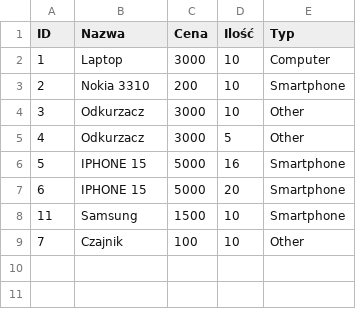
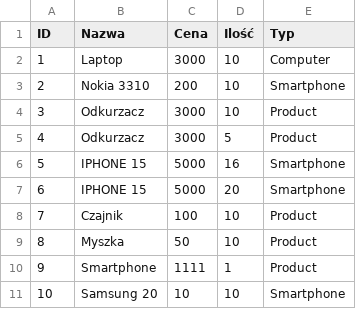
Before and after one commit to ryszardpanda/WebShop, a CSV file: products.csv, drawn as a sheet.

```diff
--- a/products.csv
+++ b/products.csv
@@ -3,7 +3,9 @@ ID,Nazwa,Cena,Ilość,Typ
 2,Nokia 3310,200,10,Smartphone
-3,Odkurzacz,3000,10,Other
-4,Odkurzacz,3000,5,Other
+3,Odkurzacz,3000,10,Product
+4,Odkurzacz,3000,5,Product
 5,IPHONE 15,5000,16,Smartphone
 6,IPHONE 15,5000,20,Smartphone
-11,Samsung,1500,10,Smartphone
-7,Czajnik,100,10,Other
+7,Czajnik,100,10,Product
+8,Myszka,50,10,Product
+9,Smartphone,1111,1,Product
+10,Samsung 20,10,10,Smartphone
```
Also changed, not shown: 2 other files.
